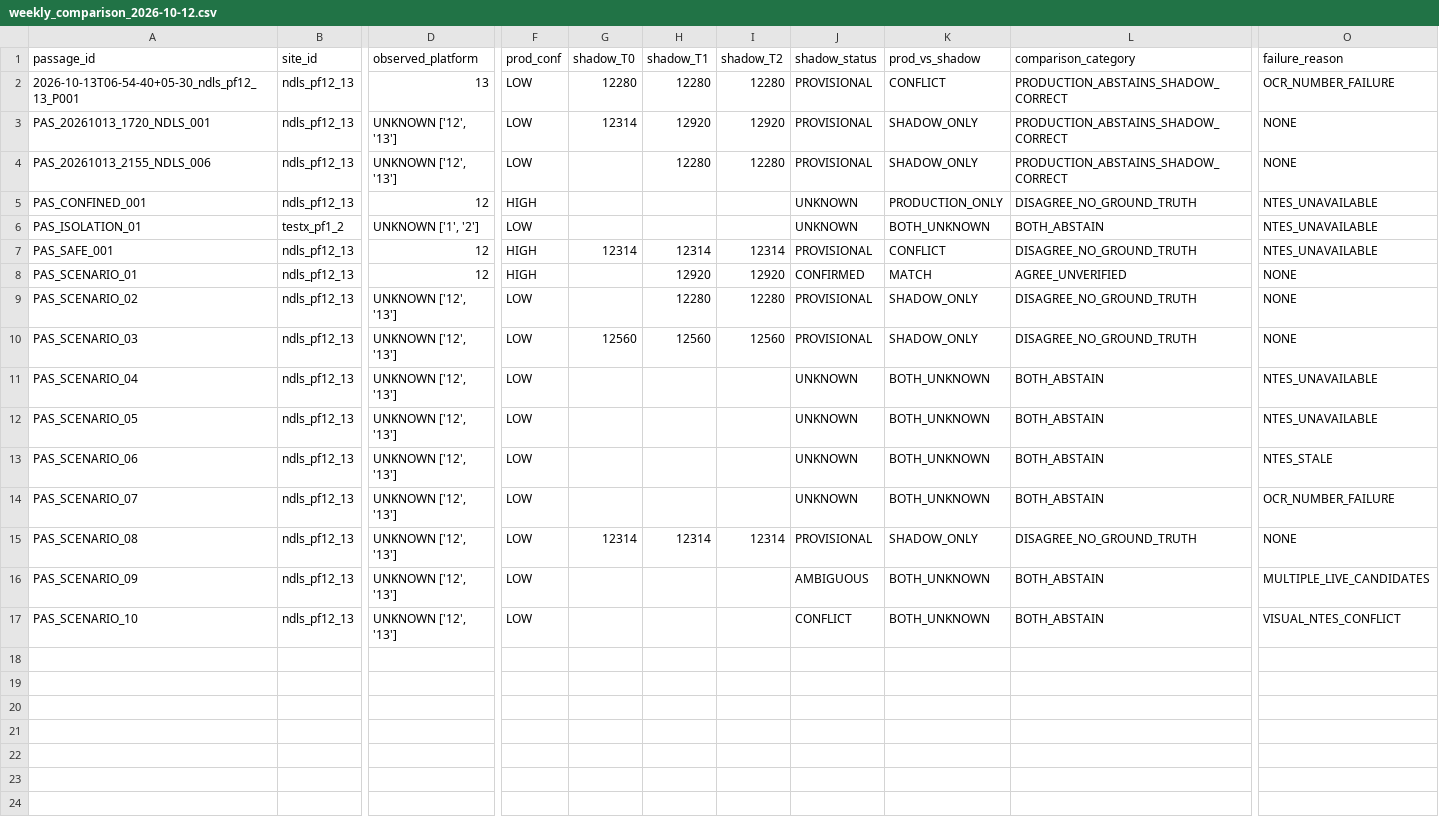
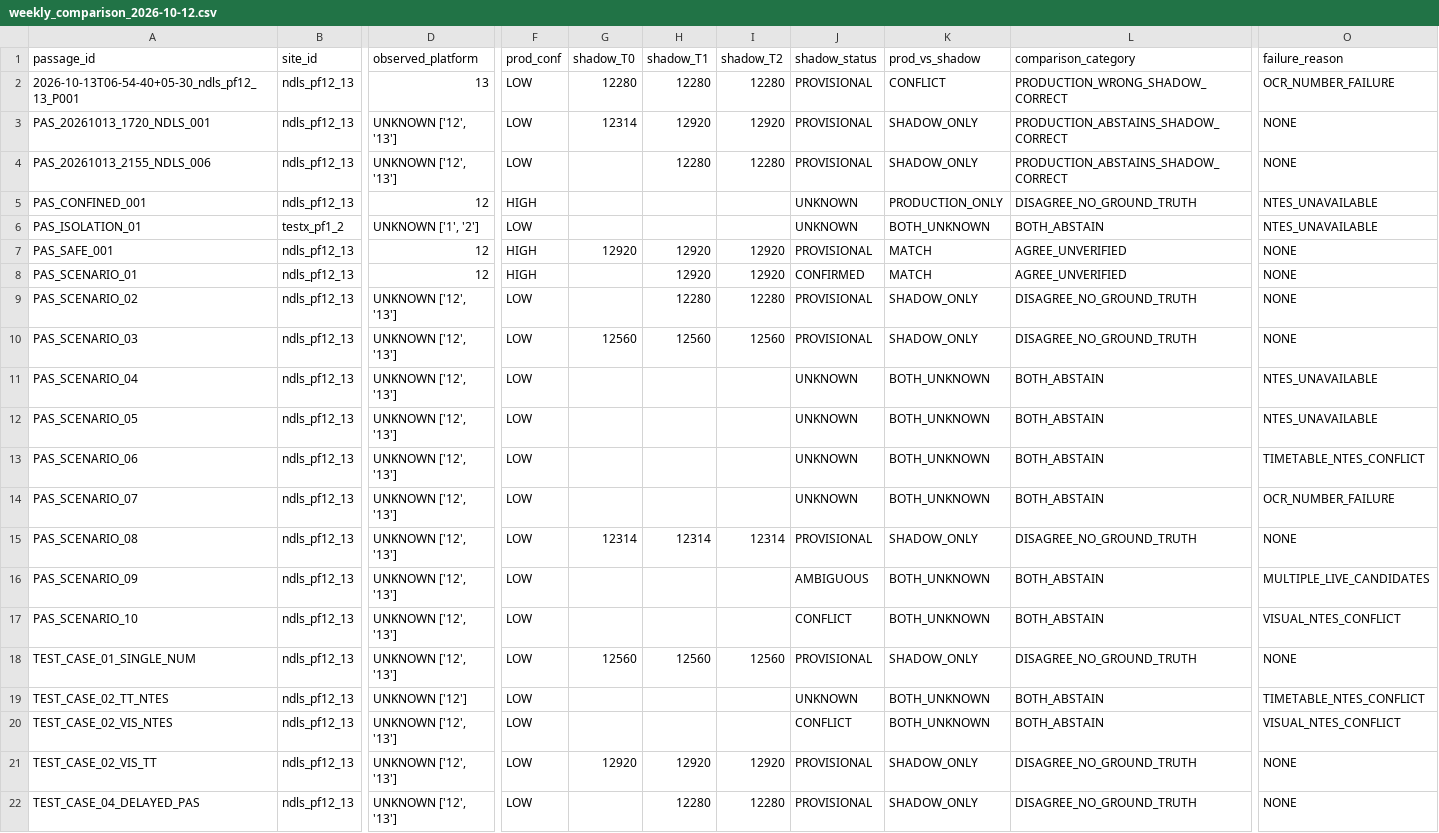
Before and after one commit to blazete/BetterOcr, a CSV file: shadow_lab/results/weekly/weekly_comparison_2026-10-12.csv, drawn as a sheet; only a part is shown, gaps mark what is left out; rows hold the shown columns only; the diff names each change by its address in the sheet, - before the commit and + after, or states it on an @@ line.

```diff
--- a/shadow_lab/results/weekly/weekly_comparison_2026-10-12.csv
+++ b/shadow_lab/results/weekly/weekly_comparison_2026-10-12.csv
-L2 (comparison_category): PRODUCTION_ABSTAINS_SHADOW_CORRECT
+L2 (comparison_category): PRODUCTION_WRONG_SHADOW_CORRECT
-G7 (shadow_T0): 12314
+G7 (shadow_T0): 12920
-H7 (shadow_T1): 12314
+H7 (shadow_T1): 12920
-I7 (shadow_T2): 12314
+I7 (shadow_T2): 12920
-K7 (prod_vs_shadow): CONFLICT
+K7 (prod_vs_shadow): MATCH
-L7 (comparison_category): DISAGREE_NO_GROUND_TRUTH
+L7 (comparison_category): AGREE_UNVERIFIED
-O7 (failure_reason): NTES_UNAVAILABLE
+O7 (failure_reason): NONE
-O13 (failure_reason): NTES_STALE
+O13 (failure_reason): TIMETABLE_NTES_CONFLICT
+row 18: TEST_CASE_01_SINGLE_NUM | ndls_pf12_13 | UNKNOWN ['12', '13'] | LOW | 12560 | 12560 | 12560 | PROVISIONAL | SHADOW_ONLY | DISAGREE_NO_GROUND_TRUTH | NONE
+row 19: TEST_CASE_02_TT_NTES | ndls_pf12_13 | UNKNOWN ['12'] | LOW |  |  |  | UNKNOWN | BOTH_UNKNOWN | BOTH_ABSTAIN | TIMETABLE_NTES_CONFLICT
+row 20: TEST_CASE_02_VIS_NTES | ndls_pf12_13 | UNKNOWN ['12', '13'] | LOW |  |  |  | CONFLICT | BOTH_UNKNOWN | BOTH_ABSTAIN | VISUAL_NTES_CONFLICT
+row 21: TEST_CASE_02_VIS_TT | ndls_pf12_13 | UNKNOWN ['12', '13'] | LOW | 12920 | 12920 | 12920 | PROVISIONAL | SHADOW_ONLY | DISAGREE_NO_GROUND_TRUTH | NONE
+row 22: TEST_CASE_04_DELAYED_PAS | ndls_pf12_13 | UNKNOWN ['12', '13'] | LOW |  | 12280 | 12280 | PROVISIONAL | SHADOW_ONLY | DISAGREE_NO_GROUND_TRUTH | NONE
```
Also changed, not shown: shadow_lab/results/daily/daily_2026-10-13.csv, 40 other files.
